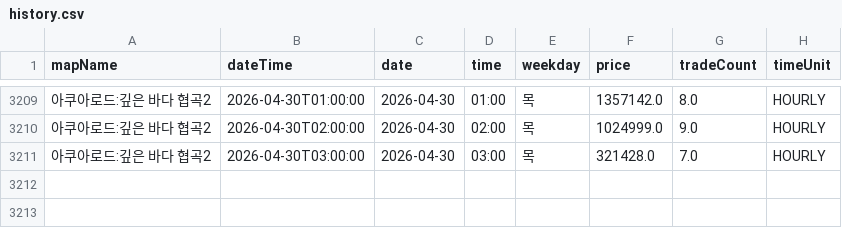
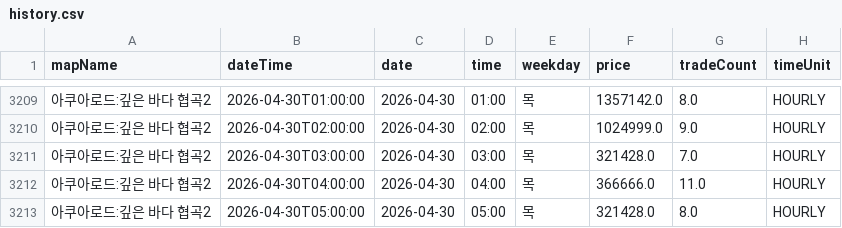
Before and after one commit to gjunil603/mashop-dashboard, a CSV file: data/maps/아쿠아로드_깊은_바다_협곡2/history.csv, drawn as a sheet; only a part is shown, gaps mark what is left out; the diff names each change by its address in the sheet, - before the commit and + after, or states it on an @@ line.

```diff
--- a/data/maps/아쿠아로드_깊은_바다_협곡2/history.csv
+++ b/data/maps/아쿠아로드_깊은_바다_협곡2/history.csv
+row 3212: 아쿠아로드:깊은 바다 협곡2 | 2026-04-30T04:00:00 | 2026-04-30 | 04:00 | 목 | 366666.0 | 11.0 | HOURLY
+row 3213: 아쿠아로드:깊은 바다 협곡2 | 2026-04-30T05:00:00 | 2026-04-30 | 05:00 | 목 | 321428.0 | 8.0 | HOURLY
```
Also changed, not shown: data/maps/미나르숲_남겨진_용의_둥지/history.csv, data/maps/미나르숲_망가진_용의_둥지/history.csv, 3 other files.
